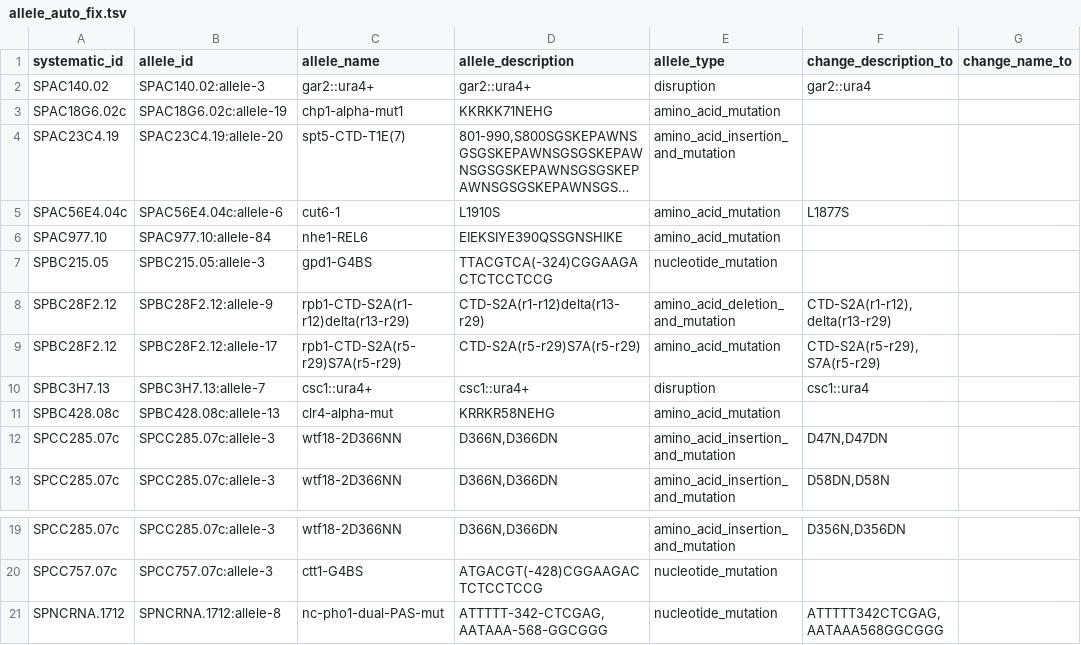
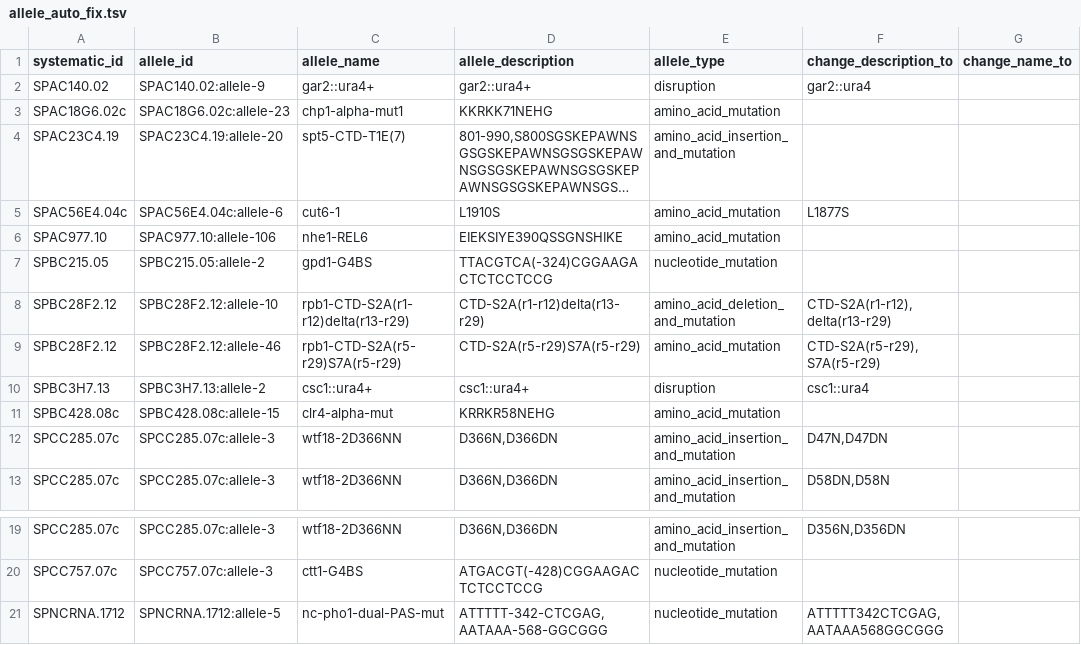
Before and after one commit to pombase/allele_qc, a TSV file: results/allele_auto_fix.tsv, drawn as a sheet; only a part is shown, gaps mark what is left out; long unchanged cells end in …; the diff names each change by its address in the sheet, - before the commit and + after, or states it on an @@ line.

```diff
--- a/results/allele_auto_fix.tsv
+++ b/results/allele_auto_fix.tsv
-B2 (allele_id): SPAC140.02:allele-3
+B2 (allele_id): SPAC140.02:allele-9
-B3 (allele_id): SPAC18G6.02c:allele-19
+B3 (allele_id): SPAC18G6.02c:allele-23
-B6 (allele_id): SPAC977.10:allele-84
+B6 (allele_id): SPAC977.10:allele-106
-B7 (allele_id): SPBC215.05:allele-3
+B7 (allele_id): SPBC215.05:allele-2
-B8 (allele_id): SPBC28F2.12:allele-9
+B8 (allele_id): SPBC28F2.12:allele-10
-B9 (allele_id): SPBC28F2.12:allele-17
+B9 (allele_id): SPBC28F2.12:allele-46
-B10 (allele_id): SPBC3H7.13:allele-7
+B10 (allele_id): SPBC3H7.13:allele-2
-B11 (allele_id): SPBC428.08c:allele-13
+B11 (allele_id): SPBC428.08c:allele-15
-B21 (allele_id): SPNCRNA.1712:allele-8
+B21 (allele_id): SPNCRNA.1712:allele-5
```
Also changed, not shown: results/allele_cannot_fix_other_errors.tsv, results/protein_modification_cannot_fix_other_errors.tsv, 7 other files.
